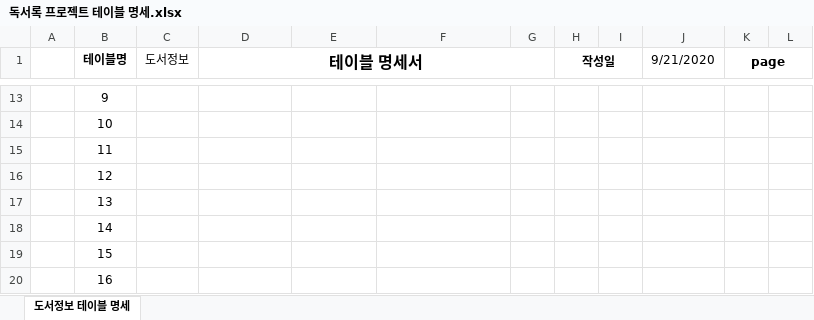
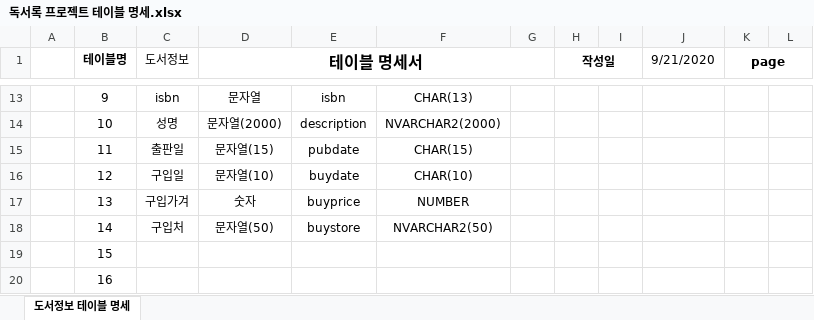
Before and after one commit to rlackdgml/Biz_506_2020_07_SpringMVC, an Excel workbook: SpMVC_ReadBook/독서록 프로젝트 테이블 명세.xlsx, sheet 도서정보 테이블 명세, drawn as a sheet; only a part is shown, gaps mark what is left out; values as stored, in another font and other column widths than the file's, no borders; the diff covers the shown part only; the diff names each change by its address in the sheet, - before the commit and + after, or states it on an @@ line.

```diff
--- a/SpMVC_ReadBook/독서록 프로젝트 테이블 명세.xlsx (sheet 도서정보 테이블 명세)
+++ b/SpMVC_ReadBook/독서록 프로젝트 테이블 명세.xlsx (sheet 도서정보 테이블 명세)
-C13 (도서정보): (empty)
+C13 (도서정보): isbn
-D13 (테이블 명세서): (empty)
+D13 (테이블 명세서): 문자열
-E13: (empty)
+E13: isbn
-F13: (empty)
+F13: CHAR(13)
-C14 (도서정보): (empty)
+C14 (도서정보): 성명
-D14 (테이블 명세서): (empty)
+D14 (테이블 명세서): 문자열(2000)
-E14: (empty)
+E14: description
-F14: (empty)
+F14: NVARCHAR2(2000)
-C15 (도서정보): (empty)
+C15 (도서정보): 출판일
-D15 (테이블 명세서): (empty)
+D15 (테이블 명세서): 문자열(15)
-E15: (empty)
+E15: pubdate
-F15: (empty)
+F15: CHAR(15)
-C16 (도서정보): (empty)
+C16 (도서정보): 구입일
-D16 (테이블 명세서): (empty)
+D16 (테이블 명세서): 문자열(10)
-E16: (empty)
+E16: buydate
-F16: (empty)
+F16: CHAR(10)
-C17 (도서정보): (empty)
+C17 (도서정보): 구입가겨
-D17 (테이블 명세서): (empty)
+D17 (테이블 명세서): 숫자
-E17: (empty)
+E17: buyprice
-F17: (empty)
+F17: NUMBER
-C18 (도서정보): (empty)
+C18 (도서정보): 구입처
-D18 (테이블 명세서): (empty)
+D18 (테이블 명세서): 문자열(50)
-E18: (empty)
+E18: buystore
-F18: (empty)
+F18: NVARCHAR2(50)
```
Also changed, not shown: 34 edited cells elsewhere in this sheet, 12 other files.
